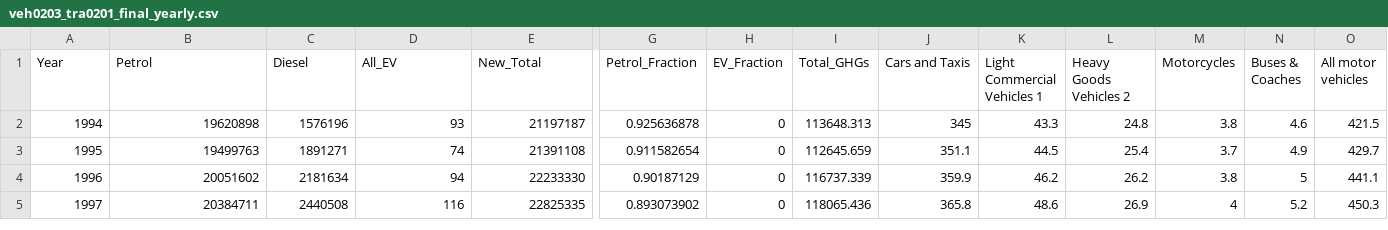
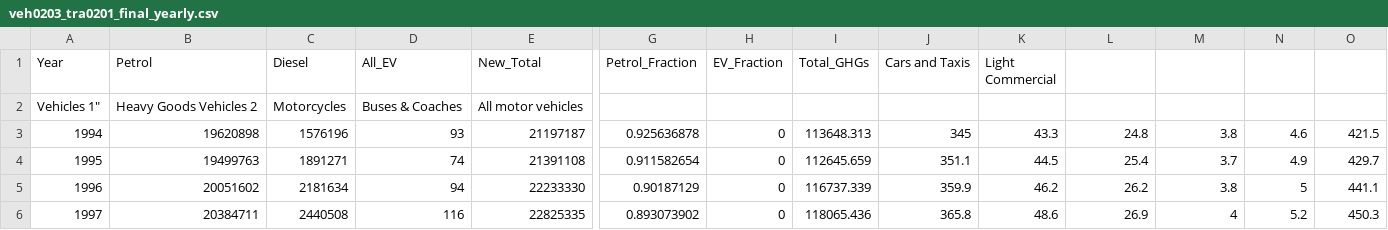
Before and after one commit to julemon/Practitioners-Challenge, a CSV file: data/gov/veh0203_tra0201_final_yearly.csv (was data/veh0203_tra0201_final_yearly.csv), drawn as a sheet; only a part is shown, gaps mark what is left out; rows hold the shown columns only; ↵ is a line break in a cell; the diff names each change by its address in the sheet, - before the commit and + after, or states it on an @@ line.

Commit message:
gov data

```diff
--- a/data/veh0203_tra0201_final_yearly.csv
+++ b/data/gov/veh0203_tra0201_final_yearly.csv
-K1: Light Commercial ↵ Vehicles 1
+K1: Light Commercial
-L1: Heavy Goods Vehicles 2
+L1: (empty)
-M1: Motorcycles
+M1: (empty)
-N1: Buses & Coaches
+N1: (empty)
-O1: All motor vehicles
+O1: (empty)
+row 2: Vehicles 1" | Heavy Goods Vehicles 2 | Motorcycles | Buses & Coaches | All motor vehicles
```
